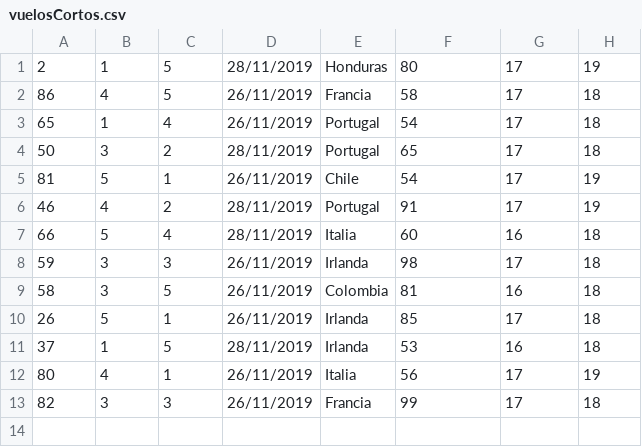
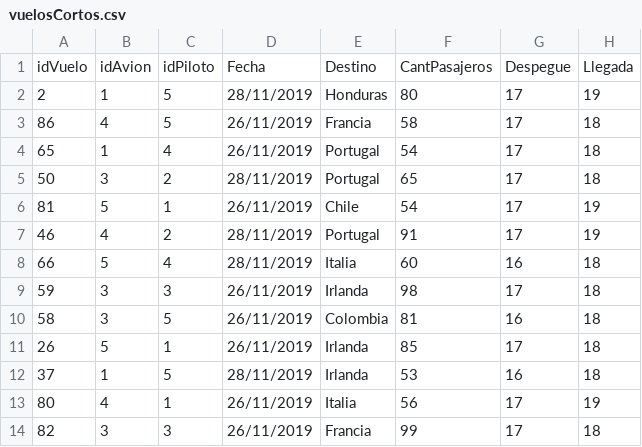
Before and after one commit to Mazzu98/Programacion_1_Parciales, a CSV file: Aerolineas/vuelosCortos.csv, drawn as a sheet.

Commit message:
vuelos cortos

```diff
--- a/Aerolineas/vuelosCortos.csv
+++ b/Aerolineas/vuelosCortos.csv
@@ -1 +1,2 @@
+idVuelo,idAvion,idPiloto,Fecha,Destino,CantPasajeros,Despegue,Llegada
 2,1,5,28/11/2019,Honduras,80,17,19
```
Also changed, not shown: 9 other files.
